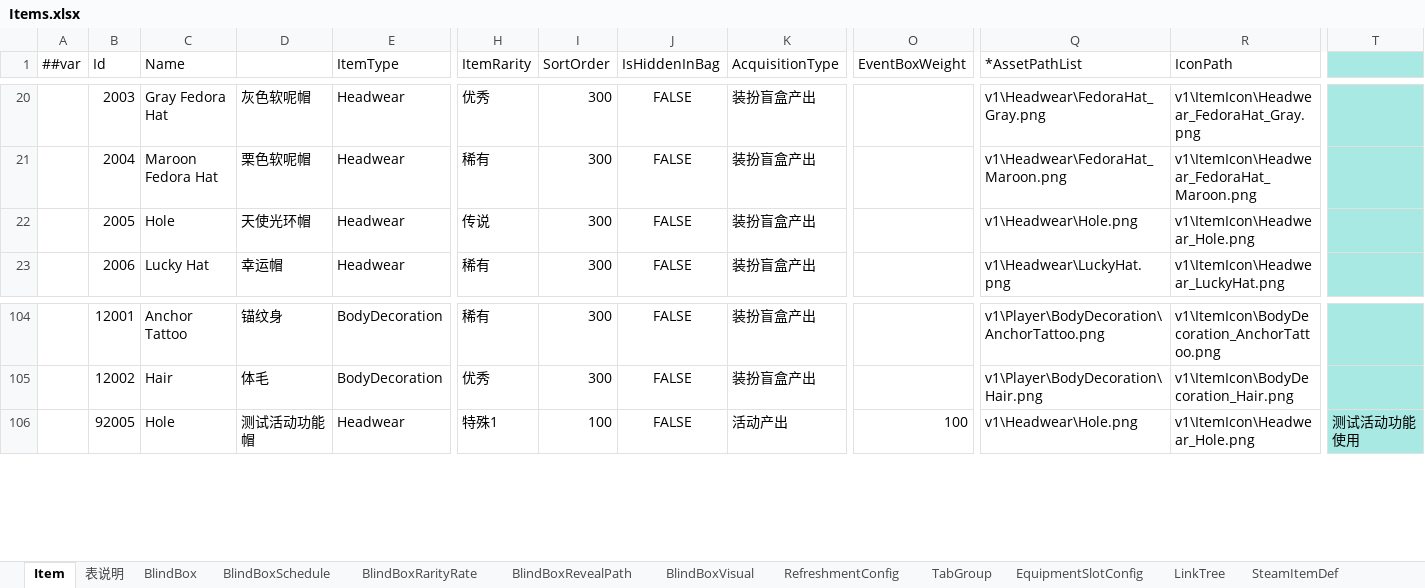
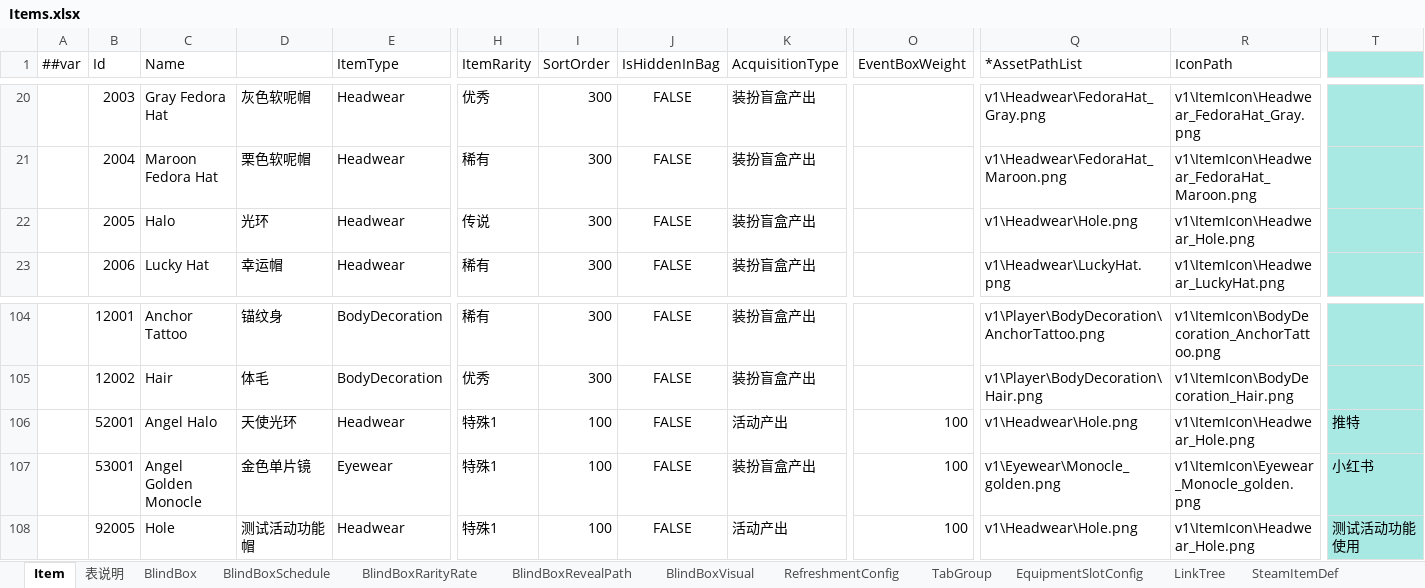
Before and after one commit to SeananTQ/lucky-dog-pub-2026, an Excel workbook: luban-excels/xlsx/Items.xlsx, sheet Item, drawn as a sheet; only a part is shown, gaps mark what is left out; values as stored, in another font and other column widths than the file's, no borders; conditional formats not drawn; rows hold the shown columns only; the diff names each change by its address in the sheet, - before the commit and + after, or states it on an @@ line.

```diff
--- a/luban-excels/xlsx/Items.xlsx (sheet Item)
+++ b/luban-excels/xlsx/Items.xlsx (sheet Item)
-C22 (Name): Hole
+C22 (Name): Halo
-D22: 天使光环帽
+D22: 光环
+row 106:  | 52001 | Angel Halo | 天使光环 | Headwear | 特殊1 | 100 | FALSE | 活动产出 | 100 | v1\Headwear\Hole.png | v1\ItemIcon\Headwear_Hole.png | 推特
+row 107:  | 53001 | Angel Golden Monocle | 金色单片镜 | Eyewear | 特殊1 | 100 | FALSE | 装扮盲盒产出 | 100 | v1\Eyewear\Monocle_golden.png | v1\ItemIcon\Eyewear_Monocle_golden.png | 小红书
```
Also changed, not shown: sheet SteamItemDef, sheet LinkTree, 11 other files.
